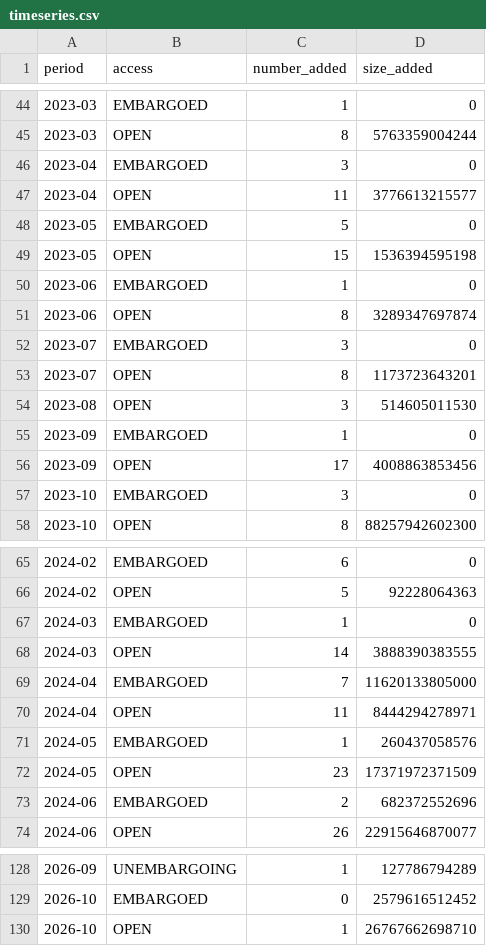
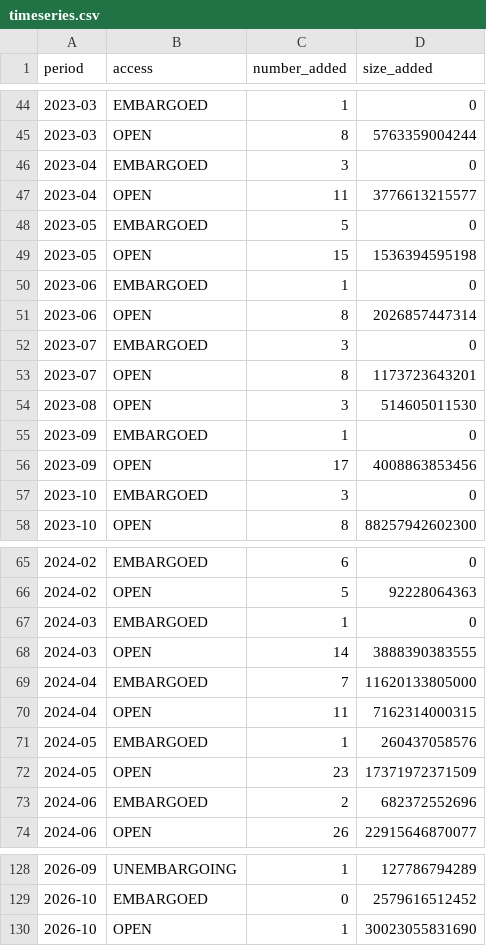
Before and after one commit to dandi/dandi-stats, a CSV file: data/timeseries.csv, drawn as a sheet; only a part is shown, gaps mark what is left out.

```diff
--- a/data/timeseries.csv
+++ b/data/timeseries.csv
@@ -50,3 +50,3 @@ period,access,number_added,size_added
 2023-06,EMBARGOED,1,0
-2023-06,OPEN,8,3289347697874
+2023-06,OPEN,8,2026857447314
 2023-07,EMBARGOED,3,0
@@ -69,3 +69,3 @@ period,access,number_added,size_added
 2024-04,EMBARGOED,7,11620133805000
-2024-04,OPEN,11,8444294278971
+2024-04,OPEN,11,7162314000315
 2024-05,EMBARGOED,1,260437058576
@@ -129,2 +129,2 @@ period,access,number_added,size_added
 2026-10,EMBARGOED,0,2579616512452
-2026-10,OPEN,1,26767662698710
+2026-10,OPEN,1,30023055831690
```
